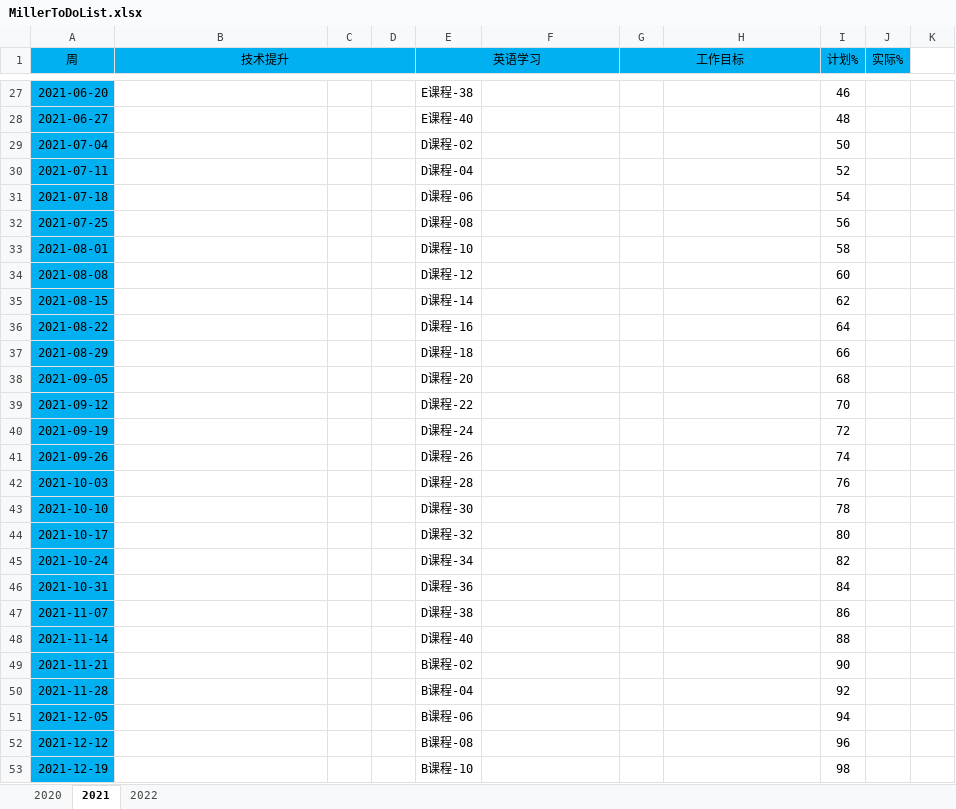
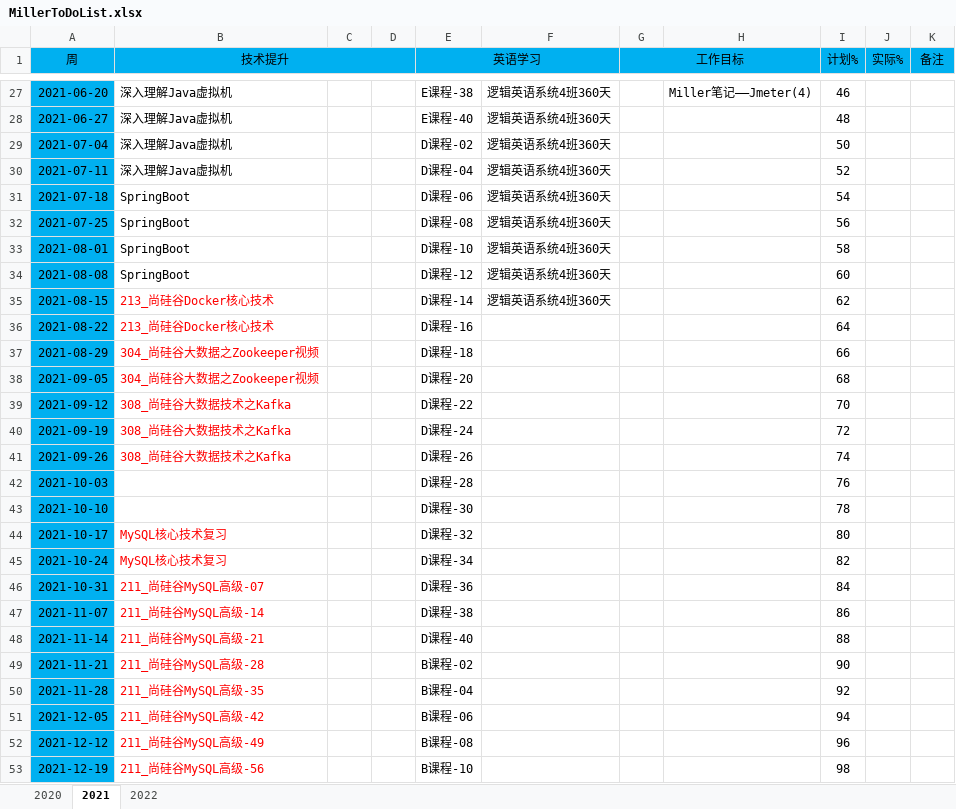
Before and after one commit to DunyuSong/notes, an Excel workbook: Personal/MillerToDoList.xlsx, sheet 2021, drawn as a sheet; only a part is shown, gaps mark what is left out; values as stored, in another font and other column widths than the file's, no borders; charts and pictures not drawn; the diff covers the shown part only; the diff names each change by its address in the sheet, - before the commit and + after, or states it on an @@ line.

```diff
--- a/Personal/MillerToDoList.xlsx (sheet 2021)
+++ b/Personal/MillerToDoList.xlsx (sheet 2021)
-K1: (empty)
+K1: 备注
-K1 fill: none
+K1 fill: #00B0F0
+K1:K2 merged
-B27:B30 (技术提升): (empty)
+B27:B30 (技术提升): 深入理解Java虚拟机
-F27:F35: (empty)
+F27:F35: 逻辑英语系统4班360天
-H27: (empty)
+H27: Miller笔记——Jmeter(4)
-B31:B34 (技术提升): (empty)
+B31:B34 (技术提升): SpringBoot
-B35:B36 (技术提升): (empty)
+B35:B36 (技术提升): 213_尚硅谷Docker核心技术
-B37:B38 (技术提升): (empty)
+B37:B38 (技术提升): 304_尚硅谷大数据之Zookeeper视频
-B39:B41 (技术提升): (empty)
+B39:B41 (技术提升): 308_尚硅谷大数据技术之Kafka
-B44:B45 (技术提升): (empty)
+B44:B45 (技术提升): MySQL核心技术复习
-B46 (技术提升): (empty)
+B46 (技术提升): 211_尚硅谷MySQL高级-07
-B47 (技术提升): (empty)
+B47 (技术提升): 211_尚硅谷MySQL高级-14
-B48 (技术提升): (empty)
+B48 (技术提升): 211_尚硅谷MySQL高级-21
-B49 (技术提升): (empty)
+B49 (技术提升): 211_尚硅谷MySQL高级-28
-B50 (技术提升): (empty)
+B50 (技术提升): 211_尚硅谷MySQL高级-35
-B51 (技术提升): (empty)
+B51 (技术提升): 211_尚硅谷MySQL高级-42
-B52 (技术提升): (empty)
+B52 (技术提升): 211_尚硅谷MySQL高级-49
-B53 (技术提升): (empty)
+B53 (技术提升): 211_尚硅谷MySQL高级-56
```
Also changed, not shown: 52 edited cells and cell formats elsewhere in this sheet, sheet 2022, sheet 2020, charts or pictures.
